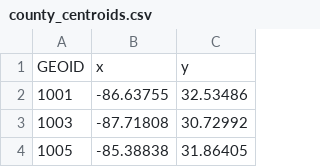
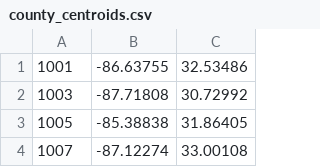
Before and after one commit to nofurtherinformation/covid-atlas-experimental, a CSV file: public/csv/county_centroids.csv, drawn as a sheet; only a part is shown; the shorter side is filled out with more unchanged rows; the diff names each change by its address in the sheet, - before the commit and + after, or states it on an @@ line.

```diff
--- a/public/csv/county_centroids.csv
+++ b/public/csv/county_centroids.csv
-row 1: GEOID | x | y
```
Also changed, not shown: 29 other files.
